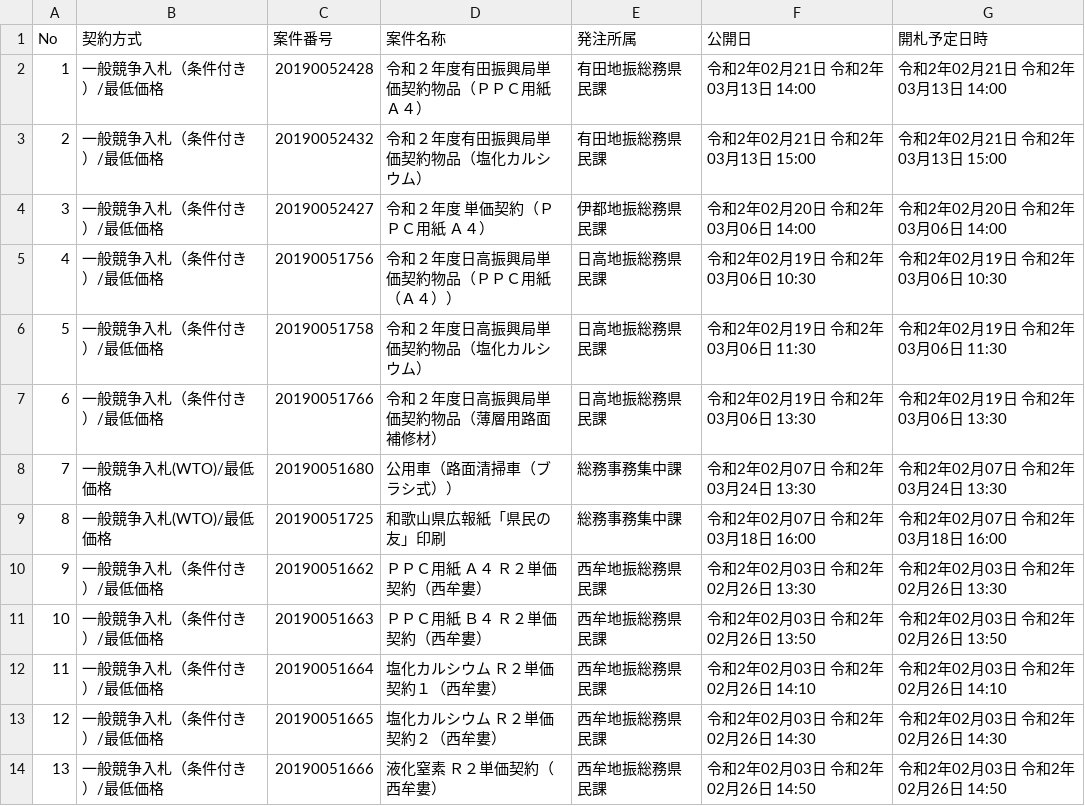
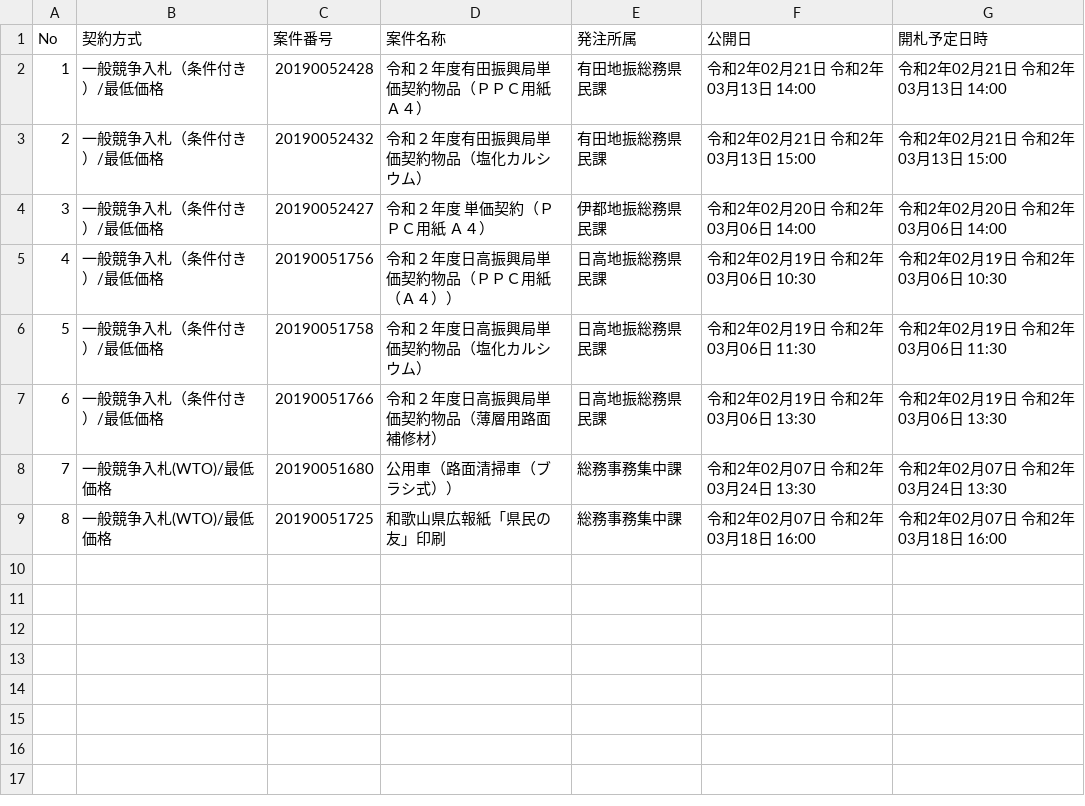
Before and after one commit to wakayama-pref-org/Goods-e-procurement-system_Bid_Advertisement, a CSV file: csv/goods-e-procurement-system_bid_advertisement.csv, drawn as a sheet.

```diff
--- a/csv/goods-e-procurement-system_bid_advertisement.csv
+++ b/csv/goods-e-procurement-system_bid_advertisement.csv
@@ -9,6 +9 @@
 "8","一般競争入札(WTO)/最低価格","20190051725","和歌山県広報紙「県民の友」印刷","総務事務集中課","令和2年02月07日 令和2年03月18日 16:00","令和2年02月07日 令和2年03月18日 16:00"
-"9","一般競争入札（条件付き）/最低価格","20190051662","ＰＰＣ用紙　Ａ４　Ｒ２単価契約（西牟婁）","西牟地振総務県民課","令和2年02月03日 令和2年02月26日 13:30","令和2年02月03日 令和2年02月26日 13:30"
-"10","一般競争入札（条件付き）/最低価格","20190051663","ＰＰＣ用紙　Ｂ４　Ｒ２単価契約（西牟婁）","西牟地振総務県民課","令和2年02月03日 令和2年02月26日 13:50","令和2年02月03日 令和2年02月26日 13:50"
-"11","一般競争入札（条件付き）/最低価格","20190051664","塩化カルシウム　Ｒ２単価契約１（西牟婁）","西牟地振総務県民課","令和2年02月03日 令和2年02月26日 14:10","令和2年02月03日 令和2年02月26日 14:10"
-"12","一般競争入札（条件付き）/最低価格","20190051665","塩化カルシウム　Ｒ２単価契約２（西牟婁）","西牟地振総務県民課","令和2年02月03日 令和2年02月26日 14:30","令和2年02月03日 令和2年02月26日 14:30"
-"13","一般競争入札（条件付き）/最低価格","20190051666","液化窒素　Ｒ２単価契約（西牟婁）","西牟地振総務県民課","令和2年02月03日 令和2年02月26日 14:50","令和2年02月03日 令和2年02月26日 14:50"
```
Also changed, not shown: 1 other file.
